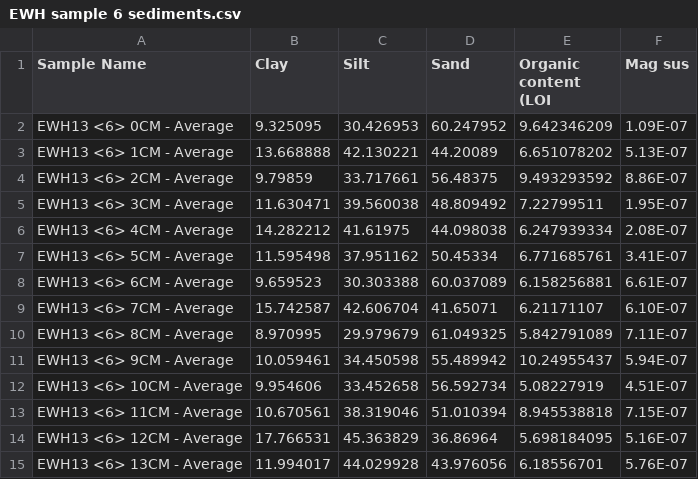
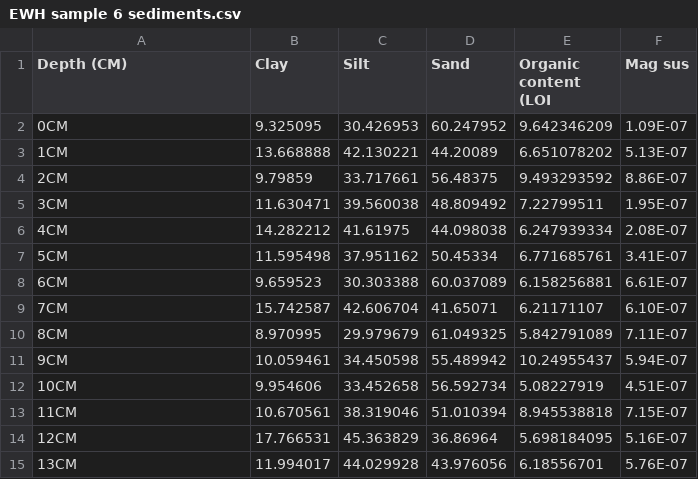
Before and after one commit to smallbrontosaurus/files, a CSV file: EWH sample 6 sediments.csv, drawn as a sheet.

Commit message:
Update EWH sample 6 sediments.csv

```diff
--- a/EWH sample 6 sediments.csv
+++ b/EWH sample 6 sediments.csv
@@ -1,15 +1,15 @@
-Sample Name,Clay,Silt ,Sand,Organic content (LOI,Mag sus
-EWH13 <6> 0CM - Average,9.325095,30.426953,60.247952,9.642346209,1.09E-07
-EWH13 <6> 1CM - Average,13.668888,42.130221,44.20089,6.651078202,5.13E-07
-EWH13 <6> 2CM - Average,9.79859,33.717661,56.48375,9.493293592,8.86E-07
-EWH13 <6> 3CM - Average,11.630471,39.560038,48.809492,7.22799511,1.95E-07
-EWH13 <6> 4CM - Average,14.282212,41.61975,44.098038,6.247939334,2.08E-07
-EWH13 <6> 5CM - Average,11.595498,37.951162,50.45334,6.771685761,3.41E-07
-EWH13 <6> 6CM - Average,9.659523,30.303388,60.037089,6.158256881,6.61E-07
-EWH13 <6> 7CM - Average,15.742587,42.606704,41.65071,6.21171107,6.10E-07
-EWH13 <6> 8CM - Average,8.970995,29.979679,61.049325,5.842791089,7.11E-07
-EWH13 <6> 9CM - Average,10.059461,34.450598,55.489942,10.24955437,5.94E-07
-EWH13 <6> 10CM - Average,9.954606,33.452658,56.592734,5.08227919,4.51E-07
-EWH13 <6> 11CM - Average,10.670561,38.319046,51.010394,8.945538818,7.15E-07
-EWH13 <6> 12CM - Average,17.766531,45.363829,36.86964,5.698184095,5.16E-07
-EWH13 <6> 13CM - Average,11.994017,44.029928,43.976056,6.18556701,5.76E-07
+Depth (CM),Clay,Silt ,Sand,Organic content (LOI,Mag sus
+0CM,9.325095,30.426953,60.247952,9.642346209,1.09E-07
+1CM,13.668888,42.130221,44.20089,6.651078202,5.13E-07
+2CM,9.79859,33.717661,56.48375,9.493293592,8.86E-07
+3CM,11.630471,39.560038,48.809492,7.22799511,1.95E-07
+4CM,14.282212,41.61975,44.098038,6.247939334,2.08E-07
+5CM,11.595498,37.951162,50.45334,6.771685761,3.41E-07
+6CM,9.659523,30.303388,60.037089,6.158256881,6.61E-07
+7CM,15.742587,42.606704,41.65071,6.21171107,6.10E-07
+8CM,8.970995,29.979679,61.049325,5.842791089,7.11E-07
+9CM,10.059461,34.450598,55.489942,10.24955437,5.94E-07
+10CM,9.954606,33.452658,56.592734,5.08227919,4.51E-07
+11CM,10.670561,38.319046,51.010394,8.945538818,7.15E-07
+12CM,17.766531,45.363829,36.86964,5.698184095,5.16E-07
+13CM,11.994017,44.029928,43.976056,6.18556701,5.76E-07
```
